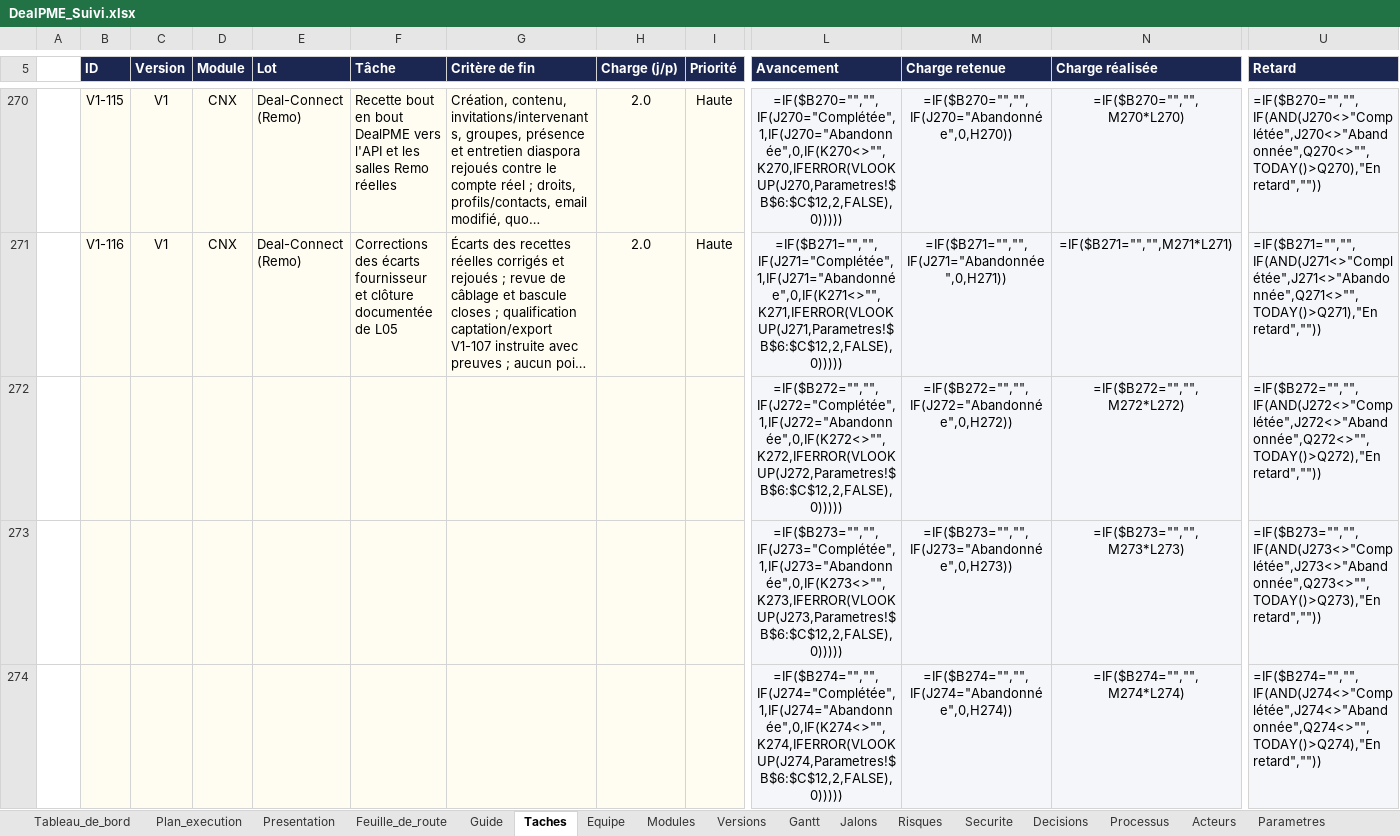
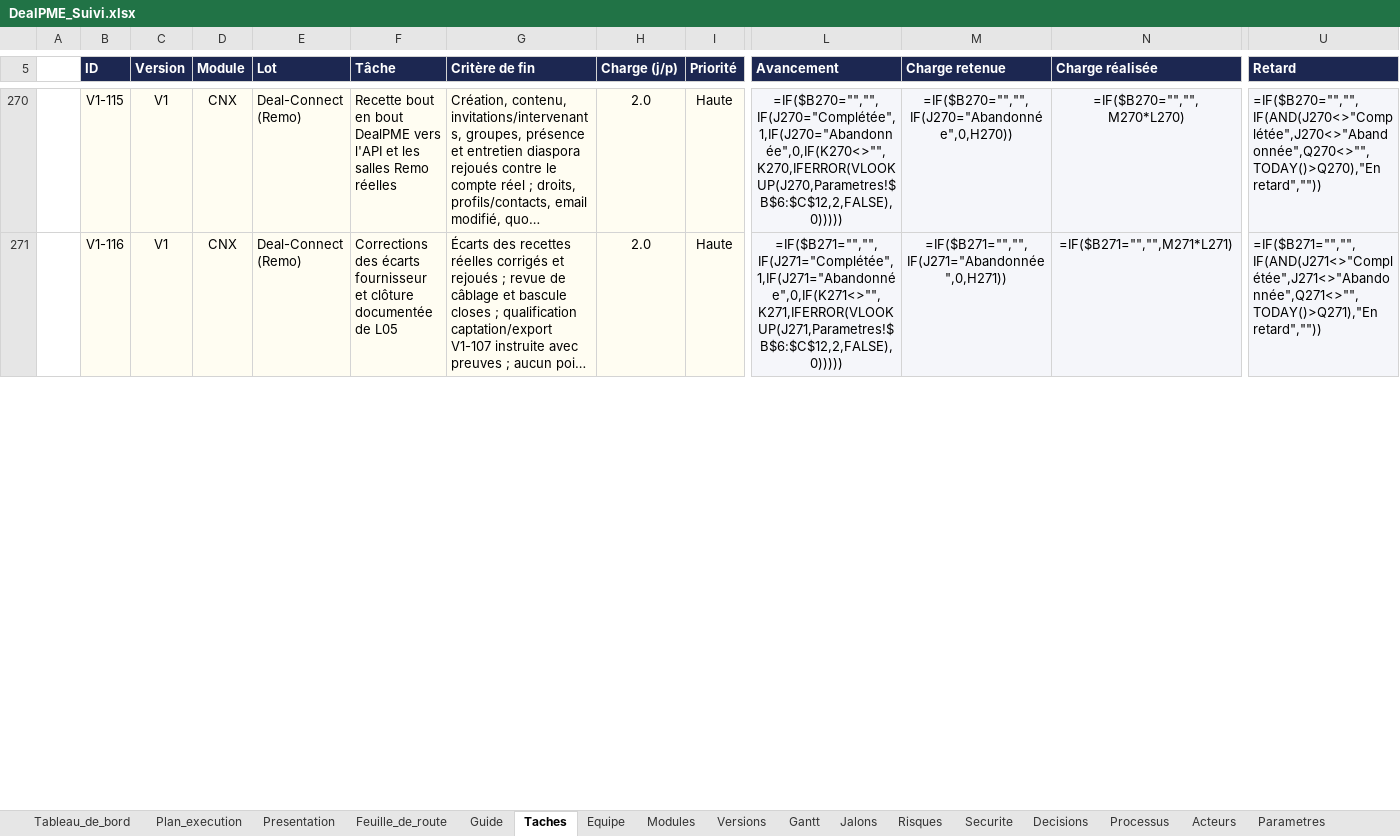
Before and after one commit to fless-lab/dealpme, an Excel workbook: DealPME_Suivi.xlsx, sheet Taches, drawn as a sheet; only a part is shown, gaps mark what is left out; long unchanged cells end in …; values as stored, in another font and other column widths than the file's, no borders; formulas without a stored value are shown as written; conditional formats not drawn; removed rows and columns are numbered as before the commit, all else as after; rows hold the shown columns only; the diff covers the shown part only; the diff names each change by its address in the sheet, - before the commit and + after, or states it on an @@ line.

```diff
--- a/DealPME_Suivi.xlsx (sheet Taches)
+++ b/DealPME_Suivi.xlsx (sheet Taches)
-row 272:  |  |  |  |  |  |  |  |  | =IF($B272="","",IF(J272="Complétée",1,IF(J272="Abandonnée",0,IF(K272<>"",K272,IFERROR(VLOOKUP(J272,Parametres!$B$6:$C$12,2,FALSE),0))))) | =IF($B272="","",IF(J272="Abandonnée",0,H272)) | =IF($B272="","",M272*L272) | =IF($B272="","",IF(AND(J272<>"Complétée",J272<>"Abandonnée",Q272<>"",TODAY()>Q272),"En retard",""))
-row 273:  |  |  |  |  |  |  |  |  | =IF($B273="","",IF(J273="Complétée",1,IF(J273="Abandonnée",0,IF(K273<>"",K273,IFERROR(VLOOKUP(J273,Parametres!$B$6:$C$12,2,FALSE),0))))) | =IF($B273="","",IF(J273="Abandonnée",0,H273)) | =IF($B273="","",M273*L273) | =IF($B273="","",IF(AND(J273<>"Complétée",J273<>"Abandonnée",Q273<>"",TODAY()>Q273),"En retard",""))
-row 274:  |  |  |  |  |  |  |  |  | =IF($B274="","",IF(J274="Complétée",1,IF(J274="Abandonnée",0,IF(K274<>"",K274,IFERROR(VLOOKUP(J274,Parametres!$B$6:$C$12,2,FALSE),0))))) | =IF($B274="","",IF(J274="Abandonnée",0,H274)) | =IF($B274="","",M274*L274) | =IF($B274="","",IF(AND(J274<>"Complétée",J274<>"Abandonnée",Q274<>"",TODAY()>Q274),"En retard",""))
```
Also changed, not shown: 3 added rows and 10 edited cells elsewhere in this sheet, sheet Plan_execution, 41 other files.
